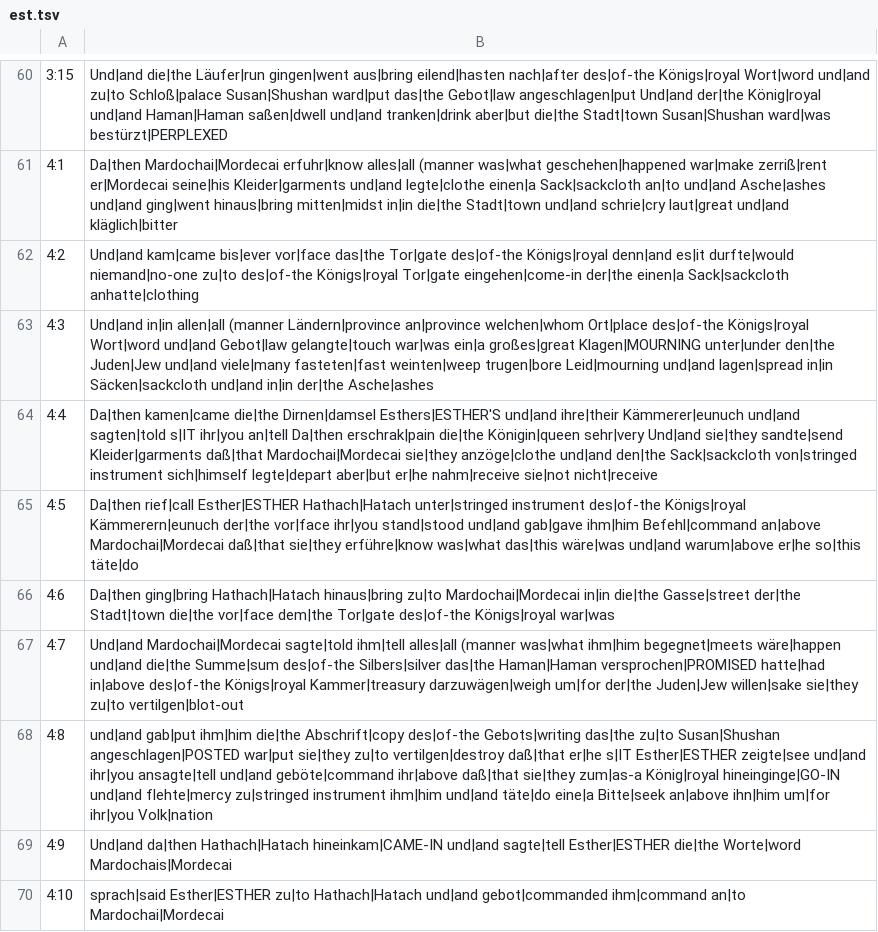
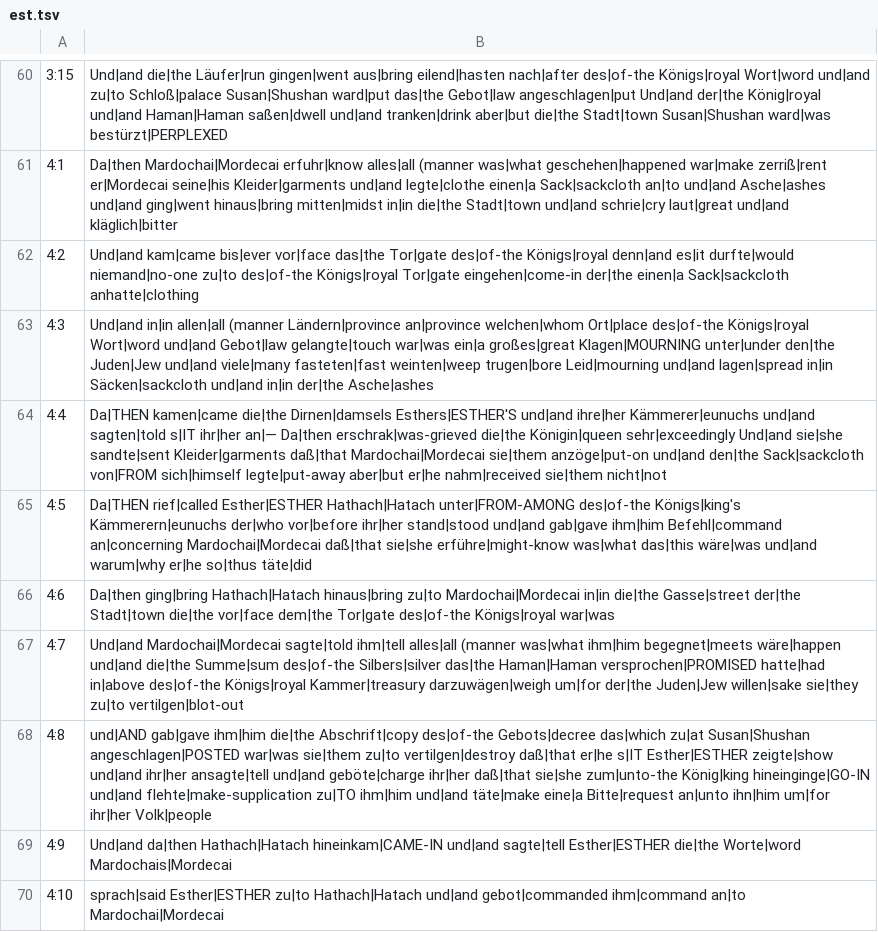
Before and after one commit to andrew-brook-rad/lexibridge, a TSV file: tools/interlinear/output/est.tsv, drawn as a sheet; only a part is shown, gaps mark what is left out; the diff covers the shown part only.

```diff
--- a/tools/interlinear/output/est.tsv
+++ b/tools/interlinear/output/est.tsv
@@ -63,7 +63,7 @@
 4:3	Und|and in|in allen|all (manner Ländern|province an|province welchen|whom Ort|place des|of-the Königs|royal Wort|word und|and Gebot|law gelangte|touch war|was ein|a großes|great Klagen|MOURNING unter|under den|the Juden|Jew und|and viele|many fasteten|fast weinten|weep trugen|bore Leid|mourning und|and lagen|spread in|in Säcken|sackcloth und|and in|in der|the Asche|ashes
-4:4	Da|then kamen|came die|the Dirnen|damsel Esthers|ESTHER'S und|and ihre|their Kämmerer|eunuch und|and sagten|told s|IT ihr|you an|tell Da|then erschrak|pain die|the Königin|queen sehr|very Und|and sie|they sandte|send Kleider|garments daß|that Mardochai|Mordecai sie|they anzöge|clothe und|and den|the Sack|sackcloth von|stringed instrument sich|himself legte|depart aber|but er|he nahm|receive sie|not nicht|receive
-4:5	Da|then rief|call Esther|ESTHER Hathach|Hatach unter|stringed instrument des|of-the Königs|royal Kämmerern|eunuch der|the vor|face ihr|you stand|stood und|and gab|gave ihm|him Befehl|command an|above Mardochai|Mordecai daß|that sie|they erführe|know was|what das|this wäre|was und|and warum|above er|he so|this täte|do
+4:4	Da|THEN kamen|came die|the Dirnen|damsels Esthers|ESTHER'S und|and ihre|her Kämmerer|eunuchs und|and sagten|told s|IT ihr|her an|— Da|then erschrak|was-grieved die|the Königin|queen sehr|exceedingly Und|and sie|she sandte|sent Kleider|garments daß|that Mardochai|Mordecai sie|them anzöge|put-on und|and den|the Sack|sackcloth von|FROM sich|himself legte|put-away aber|but er|he nahm|received sie|them nicht|not
+4:5	Da|THEN rief|called Esther|ESTHER Hathach|Hatach unter|FROM-AMONG des|of-the Königs|king's Kämmerern|eunuchs der|who vor|before ihr|her stand|stood und|and gab|gave ihm|him Befehl|command an|concerning Mardochai|Mordecai daß|that sie|she erführe|might-know was|what das|this wäre|was und|and warum|why er|he so|thus täte|did
 4:6	Da|then ging|bring Hathach|Hatach hinaus|bring zu|to Mardochai|Mordecai in|in die|the Gasse|street der|the Stadt|town die|the vor|face dem|the Tor|gate des|of-the Königs|royal war|was
 4:7	Und|and Mardochai|Mordecai sagte|told ihm|tell alles|all (manner was|what ihm|him begegnet|meets wäre|happen und|and die|the Summe|sum des|of-the Silbers|silver das|the Haman|Haman versprochen|PROMISED hatte|had in|above des|of-the Königs|royal Kammer|treasury darzuwägen|weigh um|for der|the Juden|Jew willen|sake sie|they zu|to vertilgen|blot-out
-4:8	und|and gab|put ihm|him die|the Abschrift|copy des|of-the Gebots|writing das|the zu|to Susan|Shushan angeschlagen|POSTED war|put sie|they zu|to vertilgen|destroy daß|that er|he s|IT Esther|ESTHER zeigte|see und|and ihr|you ansagte|tell und|and geböte|command ihr|above daß|that sie|they zum|as-a König|royal hineinginge|GO-IN und|and flehte|mercy zu|stringed instrument ihm|him und|and täte|do eine|a Bitte|seek an|above ihn|him um|for ihr|you Volk|nation
+4:8	und|AND gab|gave ihm|him die|the Abschrift|copy des|of-the Gebots|decree das|which zu|at Susan|Shushan angeschlagen|POSTED war|was sie|them zu|to vertilgen|destroy daß|that er|he s|IT Esther|ESTHER zeigte|show und|and ihr|her ansagte|tell und|and geböte|charge ihr|her daß|that sie|she zum|unto-the König|king hineinginge|GO-IN und|and flehte|make-supplication zu|TO ihm|him und|and täte|make eine|a Bitte|request an|unto ihn|him um|for ihr|her Volk|people
 4:9	Und|and da|then Hathach|Hatach hineinkam|CAME-IN und|and sagte|tell Esther|ESTHER die|the Worte|word Mardochais|Mordecai
```
Also changed, not shown: 33 edited cells elsewhere in this file, 1 other file.
